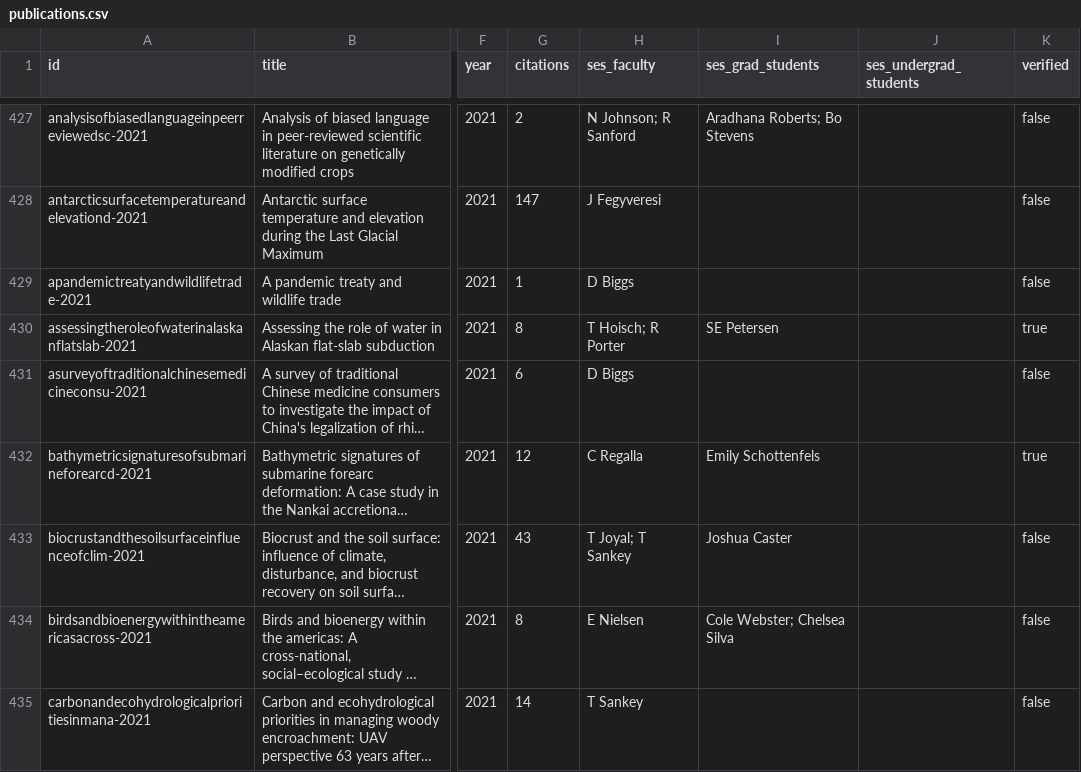
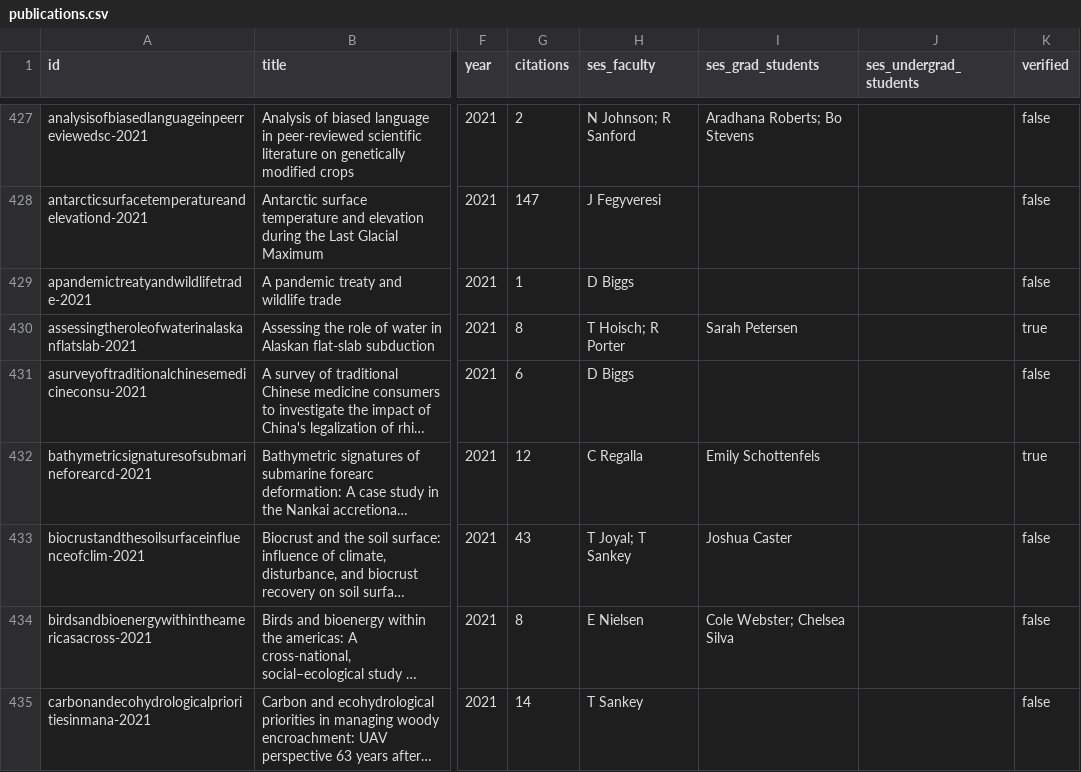
Before and after one commit to nau-ses-research/nau-ses-research.github.io, a CSV file: data/publications.csv, drawn as a sheet; only a part is shown, gaps mark what is left out; long unchanged cells end in …; the diff names each change by its address in the sheet, - before the commit and + after, or states it on an @@ line.

```diff
--- a/data/publications.csv
+++ b/data/publications.csv
-I430 (ses_grad_students): SE Petersen
+I430 (ses_grad_students): Sarah Petersen
```
